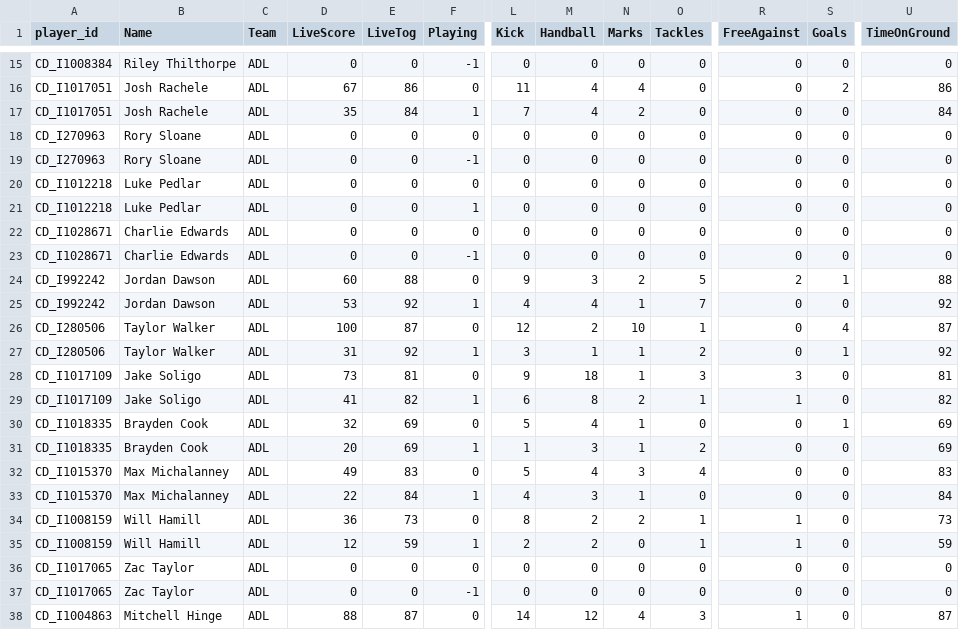
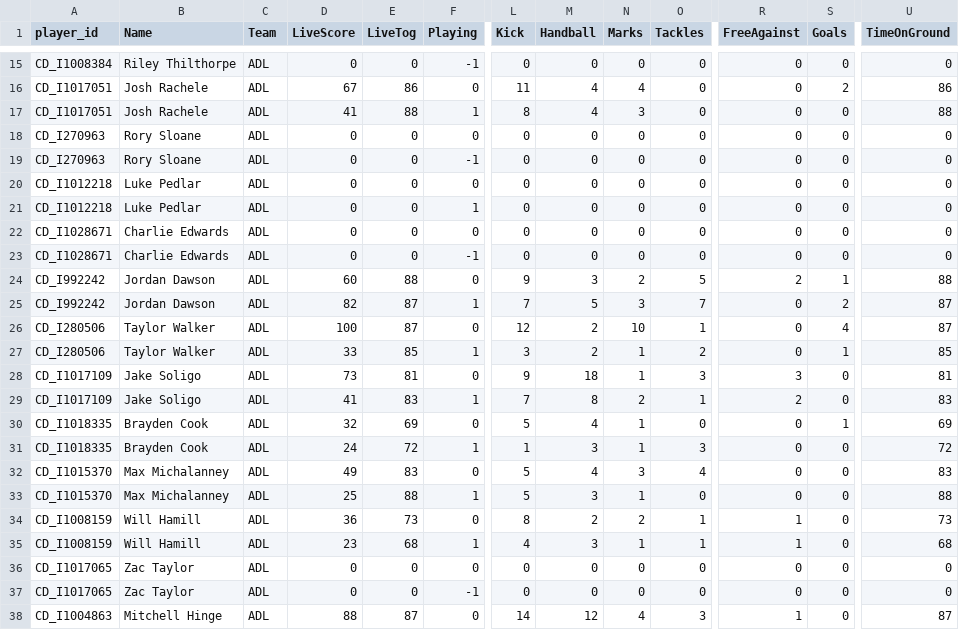
Before and after one commit to cigamsarierom/data-2024_RETLOB, a CSV file: 2024_Player_Live.csv, drawn as a sheet; only a part is shown, gaps mark what is left out; the diff covers the shown part only; the diff names each change by its address in the sheet, - before the commit and + after, or states it on an @@ line.

```diff
--- a/2024_Player_Live.csv
+++ b/2024_Player_Live.csv
-D17 (LiveScore): 35
+D17 (LiveScore): 41
-E17 (LiveTog): 84
+E17 (LiveTog): 88
-L17 (Kick): 7
+L17 (Kick): 8
-N17 (Marks): 2
+N17 (Marks): 3
-U17 (TimeOnGround): 84
+U17 (TimeOnGround): 88
-D25 (LiveScore): 53
+D25 (LiveScore): 82
-E25 (LiveTog): 92
+E25 (LiveTog): 87
-L25 (Kick): 4
+L25 (Kick): 7
-M25 (Handball): 4
+M25 (Handball): 5
-N25 (Marks): 1
+N25 (Marks): 3
-S25 (Goals): 0
+S25 (Goals): 2
-U25 (TimeOnGround): 92
+U25 (TimeOnGround): 87
-D27 (LiveScore): 31
+D27 (LiveScore): 33
-E27 (LiveTog): 92
+E27 (LiveTog): 85
-M27 (Handball): 1
+M27 (Handball): 2
-U27 (TimeOnGround): 92
+U27 (TimeOnGround): 85
-E29 (LiveTog): 82
+E29 (LiveTog): 83
-L29 (Kick): 6
+L29 (Kick): 7
-R29 (FreeAgainst): 1
+R29 (FreeAgainst): 2
-U29 (TimeOnGround): 82
+U29 (TimeOnGround): 83
-D31 (LiveScore): 20
+D31 (LiveScore): 24
-E31 (LiveTog): 69
+E31 (LiveTog): 72
-O31 (Tackles): 2
+O31 (Tackles): 3
-U31 (TimeOnGround): 69
+U31 (TimeOnGround): 72
-D33 (LiveScore): 22
+D33 (LiveScore): 25
-E33 (LiveTog): 84
+E33 (LiveTog): 88
-L33 (Kick): 4
+L33 (Kick): 5
-U33 (TimeOnGround): 84
+U33 (TimeOnGround): 88
-D35 (LiveScore): 12
+D35 (LiveScore): 23
-E35 (LiveTog): 59
+E35 (LiveTog): 68
-L35 (Kick): 2
+L35 (Kick): 4
-M35 (Handball): 2
+M35 (Handball): 3
-N35 (Marks): 0
+N35 (Marks): 1
-U35 (TimeOnGround): 59
+U35 (TimeOnGround): 68
```
Also changed, not shown: 164 edited cells elsewhere in this file.
